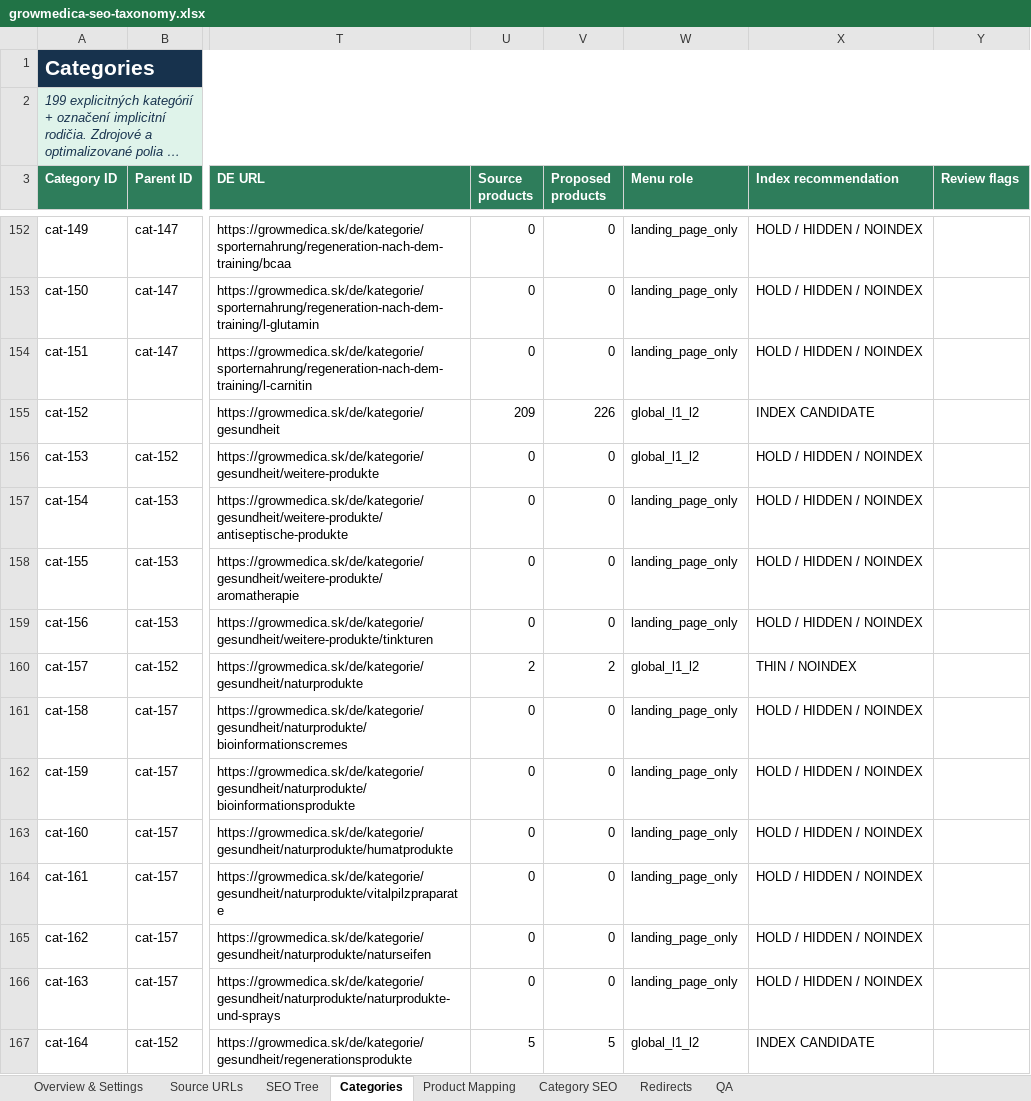
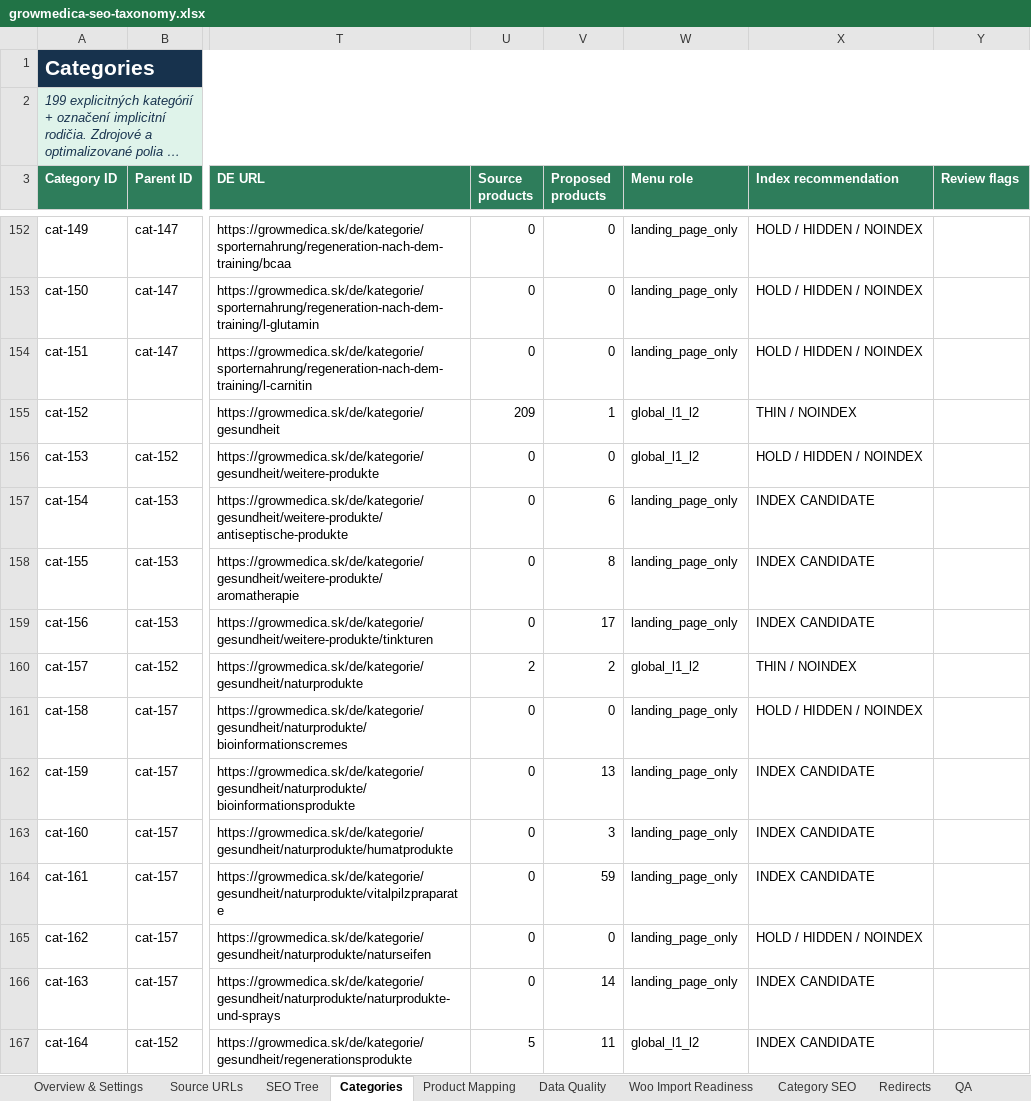
Before and after one commit to youh4ck3dme/growmedica-wordpress-dashboard, an Excel workbook: reports/seo-taxonomy/growmedica-seo-taxonomy.xlsx, sheet Categories, drawn as a sheet; only a part is shown, gaps mark what is left out; long unchanged cells end in …; values as stored, in another font and other column widths than the file's, no borders; conditional formats and table styles not drawn; the diff covers the shown part only; the diff names each change by its address in the sheet, - before the commit and + after, or states it on an @@ line.

Commit message:
docs(seo): freeze taxonomy v1.1.0 — 459 READY, 1 HOLD, import policy
Lock wooImportProducts as the official Woo import set, document many-to-one
redirect policy, and keep bio-polyporus HOLD out of import until recategorized.

```diff
--- a/reports/seo-taxonomy/growmedica-seo-taxonomy.xlsx (sheet Categories)
+++ b/reports/seo-taxonomy/growmedica-seo-taxonomy.xlsx (sheet Categories)
+sheet tab: Data Quality
+sheet tab: Woo Import Readiness
-V155 (Proposed products): 226
+V155 (Proposed products): 1
-X155 (Index recommendation): INDEX CANDIDATE
+X155 (Index recommendation): THIN / NOINDEX
-V157 (Proposed products): 0
+V157 (Proposed products): 6
-X157:X159 (Index recommendation): HOLD / HIDDEN / NOINDEX
+X157:X159 (Index recommendation): INDEX CANDIDATE
-V158 (Proposed products): 0
+V158 (Proposed products): 8
-V159 (Proposed products): 0
+V159 (Proposed products): 17
-V162 (Proposed products): 0
+V162 (Proposed products): 13
-X162:X164 (Index recommendation): HOLD / HIDDEN / NOINDEX
+X162:X164 (Index recommendation): INDEX CANDIDATE
-V163 (Proposed products): 0
+V163 (Proposed products): 3
-V164 (Proposed products): 0
+V164 (Proposed products): 59
-V166 (Proposed products): 0
+V166 (Proposed products): 14
-X166 (Index recommendation): HOLD / HIDDEN / NOINDEX
+X166 (Index recommendation): INDEX CANDIDATE
-V167 (Proposed products): 5
+V167 (Proposed products): 11
```
Also changed, not shown: 99 edited cells elsewhere in this sheet, sheet SEO Tree, sheet Product Mapping, sheet Category SEO, sheet Redirects, sheet QA, sheet Overview & Settings, 2 other files.
